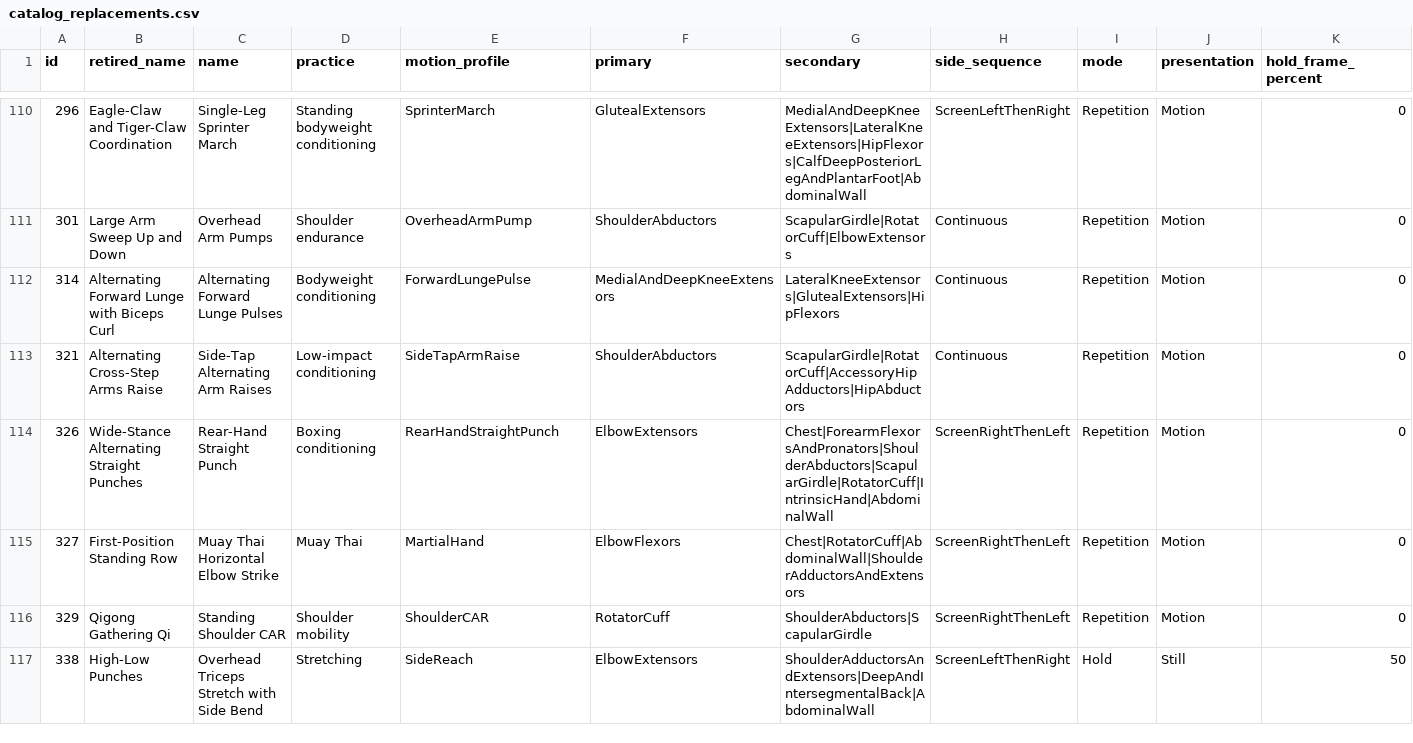
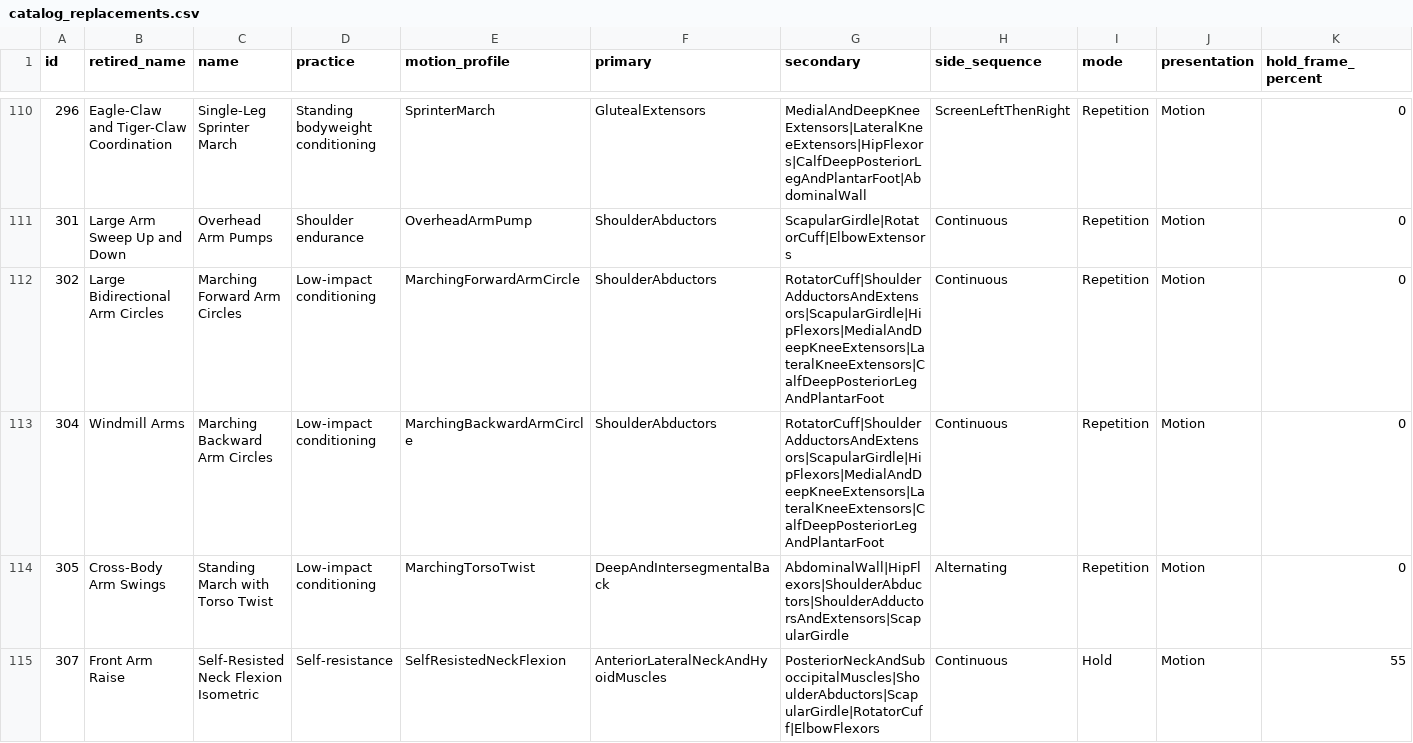
Before and after one commit to nopara73/Flux, a CSV file: docs/catalog-audit/catalog_replacements.csv, drawn as a sheet; only a part is shown, gaps mark what is left out; the shorter side is filled out with more unchanged rows; rows hold the shown columns only; the diff covers the shown part only; the diff names each change by its address in the sheet, - before the commit and + after, or states it on an @@ line.

```diff
--- a/docs/catalog-audit/catalog_replacements.csv
+++ b/docs/catalog-audit/catalog_replacements.csv
+row 112: 302 | Large Bidirectional Arm Circles | Marching Forward Arm Circles | Low-impact conditioning | MarchingForwardArmCircle | ShoulderAbductors | RotatorCuff|ShoulderAdductorsAndExtensors|ScapularGirdle|HipFlexors|MedialAndDeepKneeExtensors|LateralKneeExtensors|CalfDeepPosteriorLegAndPlantarFoot | Continuous | Repetition | Motion | 0
+row 113: 304 | Windmill Arms | Marching Backward Arm Circles | Low-impact conditioning | MarchingBackwardArmCircle | ShoulderAbductors | RotatorCuff|ShoulderAdductorsAndExtensors|ScapularGirdle|HipFlexors|MedialAndDeepKneeExtensors|LateralKneeExtensors|CalfDeepPosteriorLegAndPlantarFoot | Continuous | Repetition | Motion | 0
+row 114: 305 | Cross-Body Arm Swings | Standing March with Torso Twist | Low-impact conditioning | MarchingTorsoTwist | DeepAndIntersegmentalBack | AbdominalWall|HipFlexors|ShoulderAbductors|ShoulderAdductorsAndExtensors|ScapularGirdle | Alternating | Repetition | Motion | 0
+row 115: 307 | Front Arm Raise | Self-Resisted Neck Flexion Isometric | Self-resistance | SelfResistedNeckFlexion | AnteriorLateralNeckAndHyoidMuscles | PosteriorNeckAndSuboccipitalMuscles|ShoulderAbductors|ScapularGirdle|RotatorCuff|ElbowFlexors | Continuous | Hold | Motion | 55
```
Also changed, not shown: 3 added rows elsewhere in this file, docs/practice_coverage_audit.csv, 49 other files.
